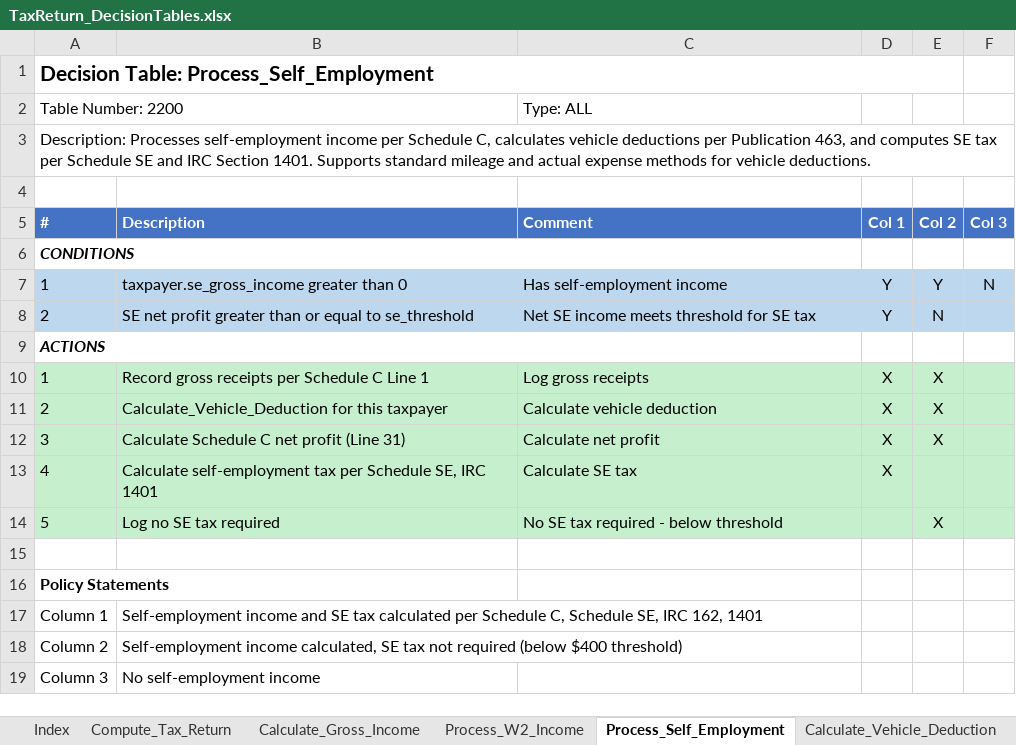
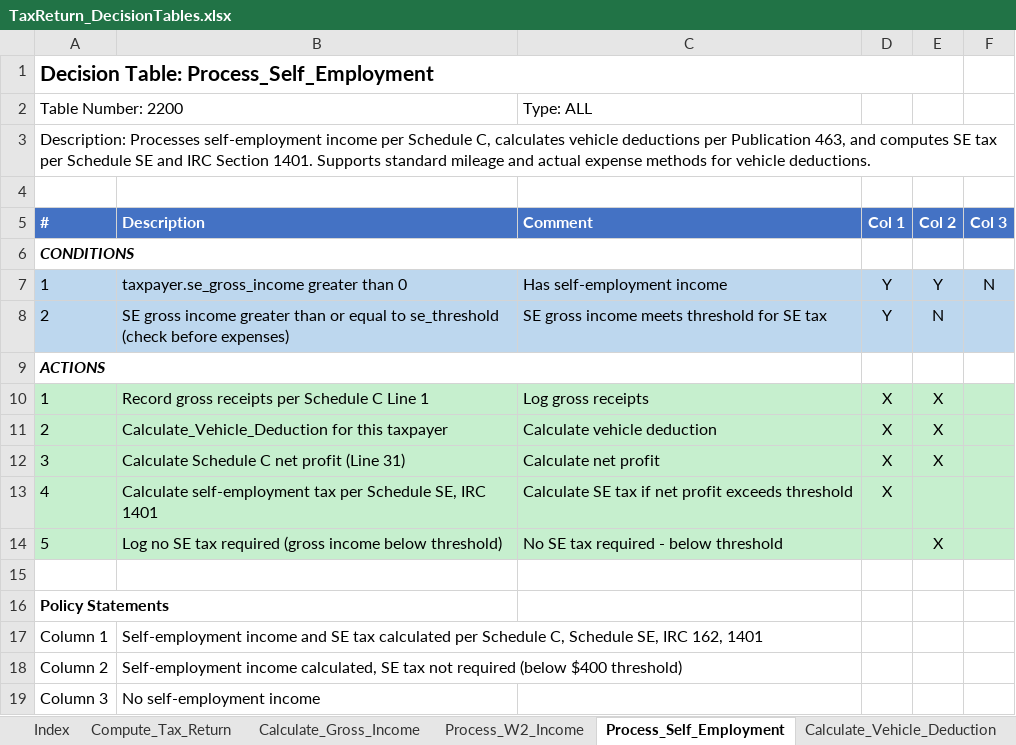
Before and after one commit to DTRules/DTRules, an Excel workbook: sampleprojects/TaxReturn/TaxReturn_DecisionTables.xlsx, sheet Process_Self_Employment, drawn as a sheet; values as stored, in another font and other column widths than the file's, no borders; the diff names each change by its address in the sheet, - before the commit and + after, or states it on an @@ line.

```diff
--- a/sampleprojects/TaxReturn/TaxReturn_DecisionTables.xlsx (sheet Process_Self_Employment)
+++ b/sampleprojects/TaxReturn/TaxReturn_DecisionTables.xlsx (sheet Process_Self_Employment)
-B8 (Description): SE net profit greater than or equal to se_threshold
+B8 (Description): SE gross income greater than or equal to se_threshold (check before expenses)
-C8 (Comment): Net SE income meets threshold for SE tax
+C8 (Comment): SE gross income meets threshold for SE tax
-C13 (Comment): Calculate SE tax
+C13 (Comment): Calculate SE tax if net profit exceeds threshold
-B14 (Description): Log no SE tax required
+B14 (Description): Log no SE tax required (gross income below threshold)
```
Also changed, not shown: sheet Process_Rental_Income, sheet Calculate_AGI_Adjustments, 4 other files.
